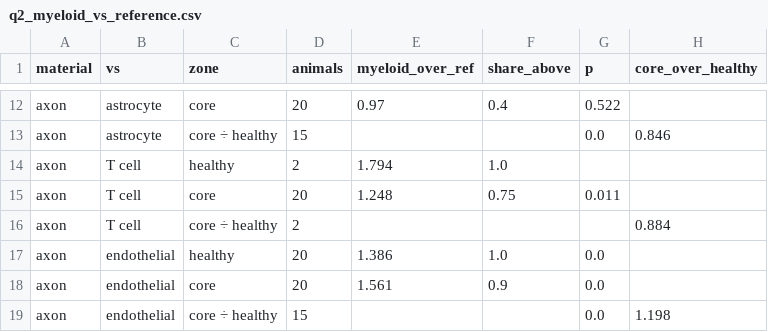
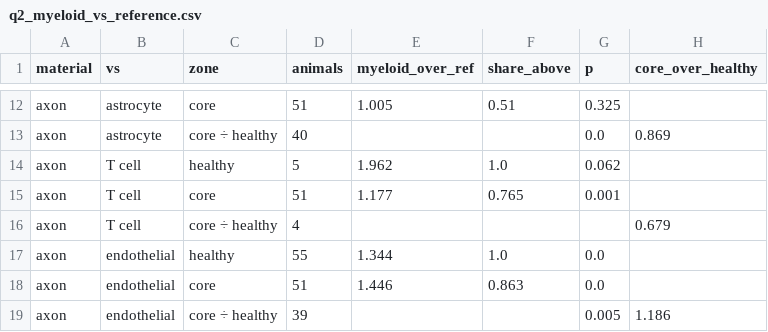
Before and after one commit to christoffermattssonlangseth/BeyondBoundaries, a CSV file: results/23_rna_in_and_around_cells/q2_myeloid_vs_reference.csv, drawn as a sheet; only a part is shown, gaps mark what is left out; the diff covers the shown part only; the diff names each change by its address in the sheet, - before the commit and + after, or states it on an @@ line.

```diff
--- a/results/23_rna_in_and_around_cells/q2_myeloid_vs_reference.csv
+++ b/results/23_rna_in_and_around_cells/q2_myeloid_vs_reference.csv
-D12 (animals): 20
+D12 (animals): 51
-E12 (myeloid_over_ref): 0.97
+E12 (myeloid_over_ref): 1.005
-F12 (share_above): 0.4
+F12 (share_above): 0.51
-G12 (p): 0.522
+G12 (p): 0.325
-D13 (animals): 15
+D13 (animals): 40
-H13 (core_over_healthy): 0.846
+H13 (core_over_healthy): 0.869
-D14 (animals): 2
+D14 (animals): 5
-E14 (myeloid_over_ref): 1.794
+E14 (myeloid_over_ref): 1.962
-G14 (p): (empty)
+G14 (p): 0.062
-D15 (animals): 20
+D15 (animals): 51
-E15 (myeloid_over_ref): 1.248
+E15 (myeloid_over_ref): 1.177
-F15 (share_above): 0.75
+F15 (share_above): 0.765
-G15 (p): 0.011
+G15 (p): 0.001
-D16 (animals): 2
+D16 (animals): 4
-H16 (core_over_healthy): 0.884
+H16 (core_over_healthy): 0.679
-D17 (animals): 20
+D17 (animals): 55
-E17 (myeloid_over_ref): 1.386
+E17 (myeloid_over_ref): 1.344
-D18 (animals): 20
+D18 (animals): 51
-E18 (myeloid_over_ref): 1.561
+E18 (myeloid_over_ref): 1.446
-F18 (share_above): 0.9
+F18 (share_above): 0.863
-D19 (animals): 15
+D19 (animals): 39
-G19 (p): 0.0
+G19 (p): 0.005
-H19 (core_over_healthy): 1.198
+H19 (core_over_healthy): 1.186
```
Also changed, not shown: 30 edited cells elsewhere in this file, results/23_rna_in_and_around_cells/per_animal_summary.csv, results/23_rna_in_and_around_cells/q1_robustness.csv, 54 other files.
